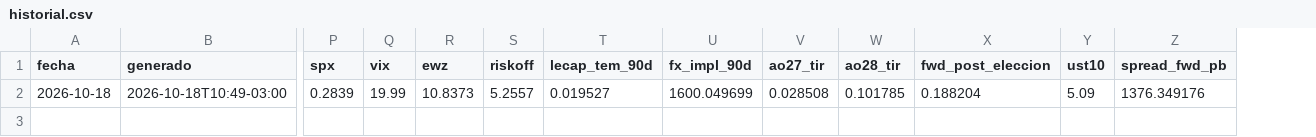
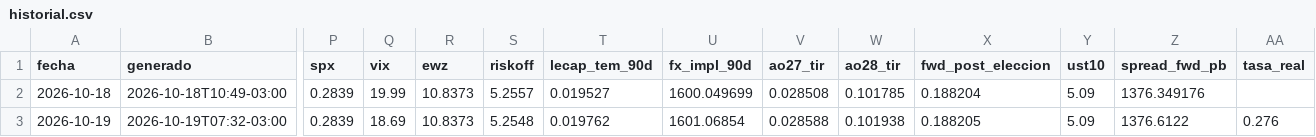
Before and after one commit to cristian-mktboard/mktboard-datos, a CSV file: data/historial.csv, drawn as a sheet; only a part is shown, gaps mark what is left out; rows hold the shown columns only; the diff names each change by its address in the sheet, - before the commit and + after, or states it on an @@ line.

```diff
--- a/data/historial.csv
+++ b/data/historial.csv
+column AA (tasa_real), empty
+row 3: 2026-10-19 | 2026-10-19T07:32-03:00 | 0.2839 | 18.69 | 10.8373 | 5.2548 | 0.019762 | 1601.06854 | 0.028588 | 0.101938 | 0.188205 | 5.09 | 1376.6122 | 0.276
```
Also changed, not shown: 3 other files.
